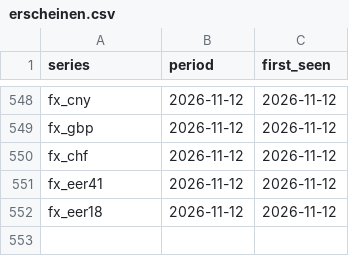
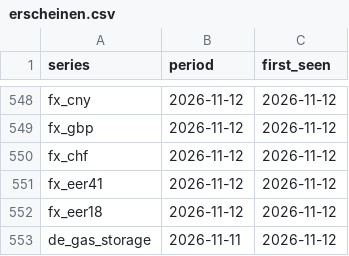
Before and after one commit to wfhungerland/konjunkturmonitor, a CSV file: data/archive/erscheinen.csv, drawn as a sheet; only a part is shown, gaps mark what is left out.

```diff
--- a/data/archive/erscheinen.csv
+++ b/data/archive/erscheinen.csv
@@ -552 +552,2 @@ fx_eer41,2026-11-12,2026-11-12
 fx_eer18,2026-11-12,2026-11-12
+de_gas_storage,2026-11-11,2026-11-12
```
Also changed, not shown: data/static/gie_storage_de.csv, 2 other files.
